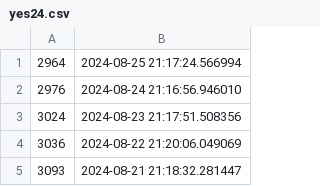
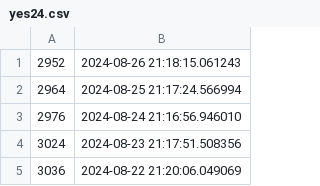
Before and after one commit to CubeDr/sales-point, a CSV file: yes24.csv, drawn as a sheet; only a part is shown; the shorter side is filled out with more unchanged rows; the diff names each change by its address in the sheet, - before the commit and + after, or states it on an @@ line.

Commit message:
Update yes24 sales point

```diff
--- a/yes24.csv
+++ b/yes24.csv
+row 1: 2952 | 2024-08-26 21:18:15.061243
```
